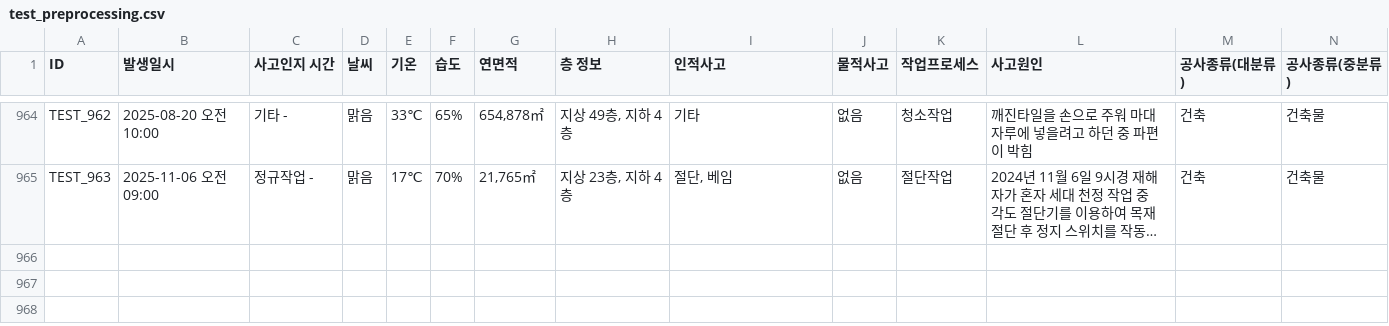
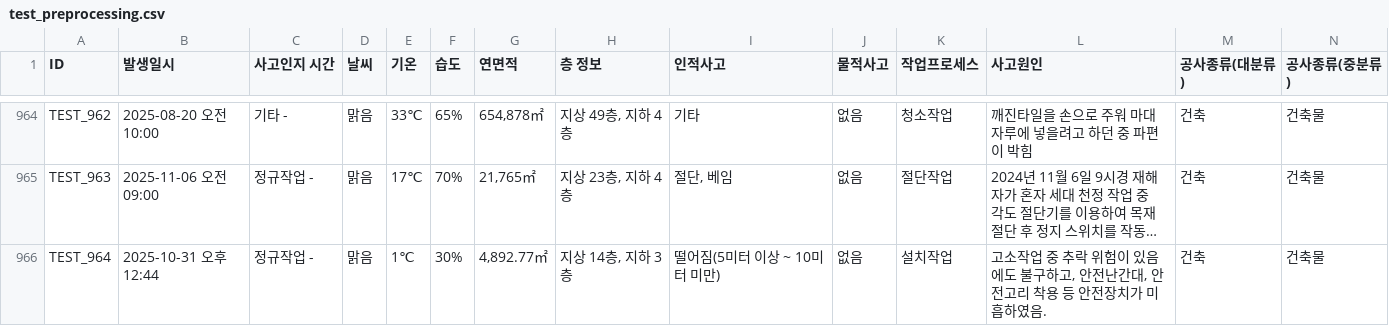
Before and after one commit to jiseokkk/construction-safety-reporteragent, a CSV file: data/test_preprocessing.csv, drawn as a sheet; only a part is shown, gaps mark what is left out; long unchanged cells end in …; rows hold the shown columns only; the diff names each change by its address in the sheet, - before the commit and + after, or states it on an @@ line.

```diff
--- a/data/test_preprocessing.csv
+++ b/data/test_preprocessing.csv
+row 966: TEST_964 | 2025-10-31 오후 12:44 | 정규작업 - | 맑음 | 1℃ | 30% | 4,892.77㎡ | 지상 14층, 지하 3층 | 떨어짐(5미터 이상 ~ 10미터 미만) | 없음 | 설치작업 | 고소작업 중 추락 위험이 있음에도 불구하고, 안전난간대, 안전고리 착용 등 안전장치가 미흡하였음. | 건축 | 건축물
```
Also changed, not shown: 37 other files.
